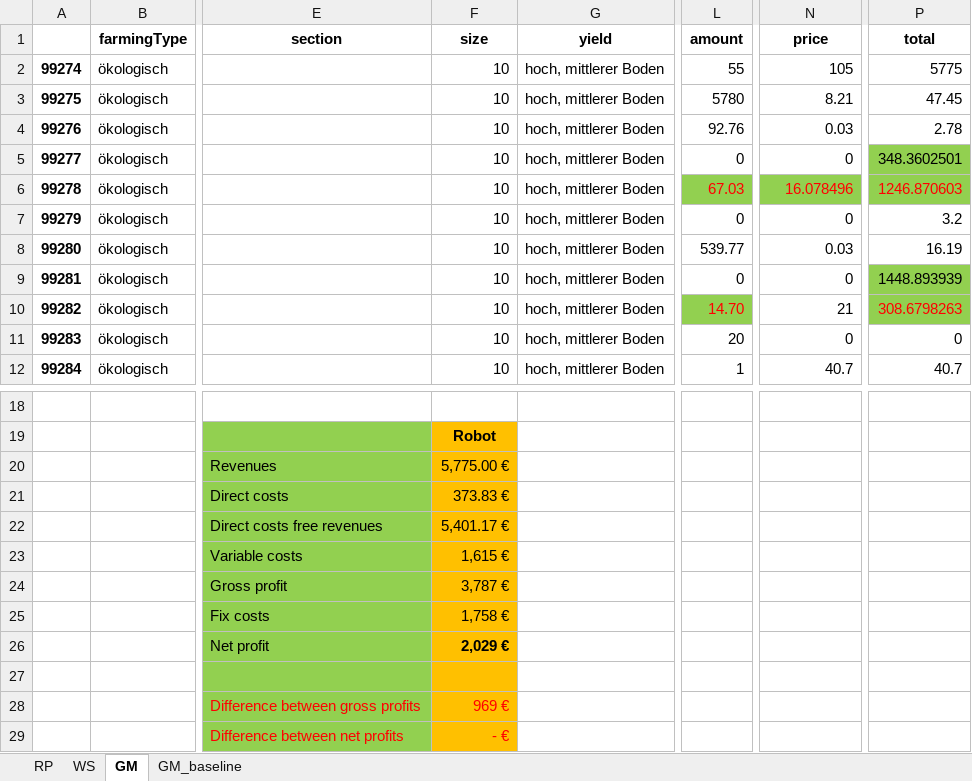
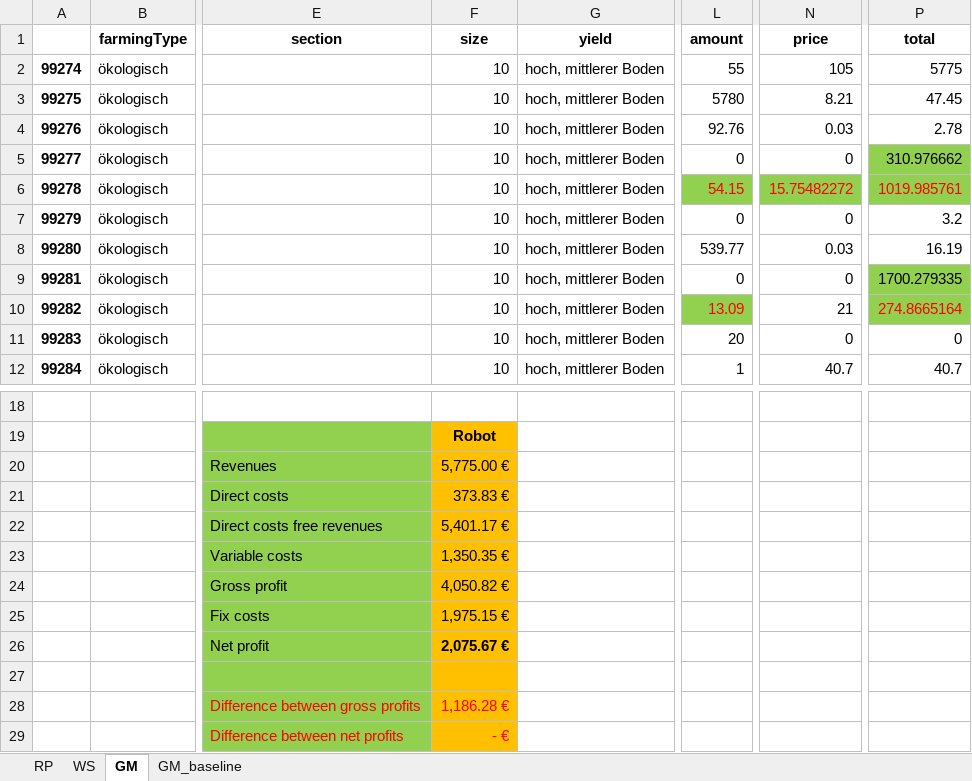
Before and after one commit to linmeishang/RobotPaperGit, an Excel workbook: Calculation in Excel/sugarbeets_organic.xlsx, sheet GM, drawn as a sheet; only a part is shown, gaps mark what is left out; values as stored, in another font and other column widths than the file's, no borders; the diff names each change by its address in the sheet, - before the commit and + after, or states it on an @@ line.

```diff
--- a/Calculation in Excel/sugarbeets_organic.xlsx (sheet GM)
+++ b/Calculation in Excel/sugarbeets_organic.xlsx (sheet GM)
-P5 (total): 348.3602501
+P5 (total): 310.976662
-L6 (amount): 67.03
+L6 (amount): 54.15
-N6 (price): 16.078496
+N6 (price): 15.75482272
-P6 (total): 1246.870603
+P6 (total): 1019.985761
-P9 (total): 1448.893939
+P9 (total): 1700.279335
-L10 (amount): 14.70
+L10 (amount): 13.09
-P10 (total): 308.6798263
+P10 (total): 274.8665164
-F23 (size): 1,615 €
+F23 (size): 1,350.35 €
-F24 (size): 3,787 €
+F24 (size): 4,050.82 €
-F25 (size): 1,758 €
+F25 (size): 1,975.15 €
-F26 (size): 2,029 €
+F26 (size): 2,075.67 €
-F28 (size): 969 €
+F28 (size): 1,186.28 €
```
Also changed, not shown: sheet WS, sheet RP, sheet GM_baseline, 58 other files.
